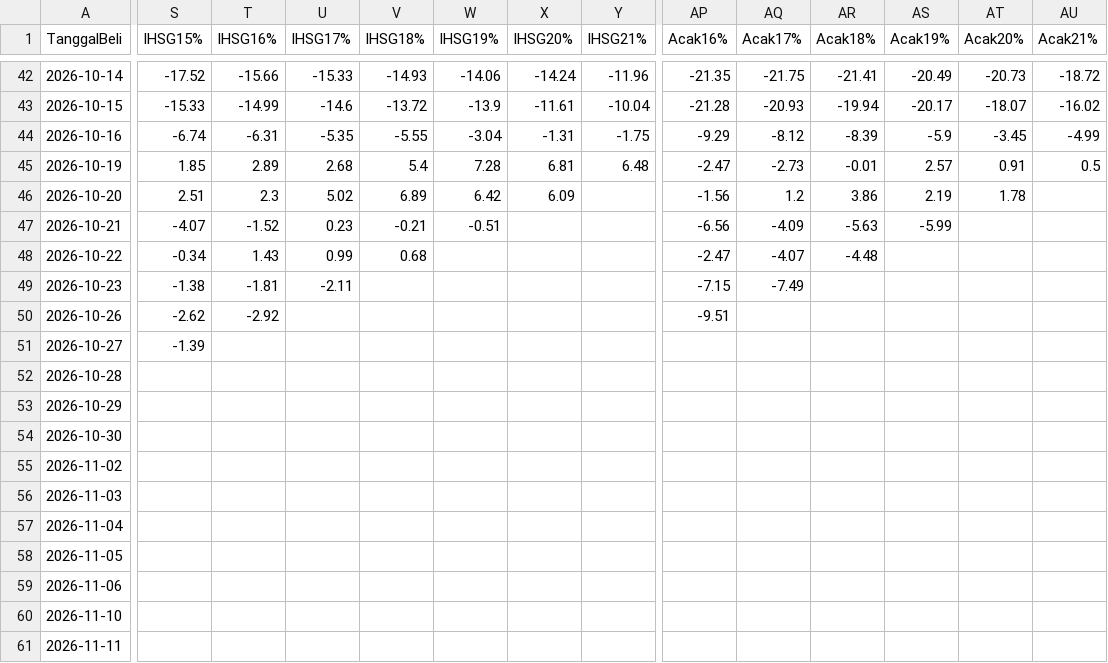
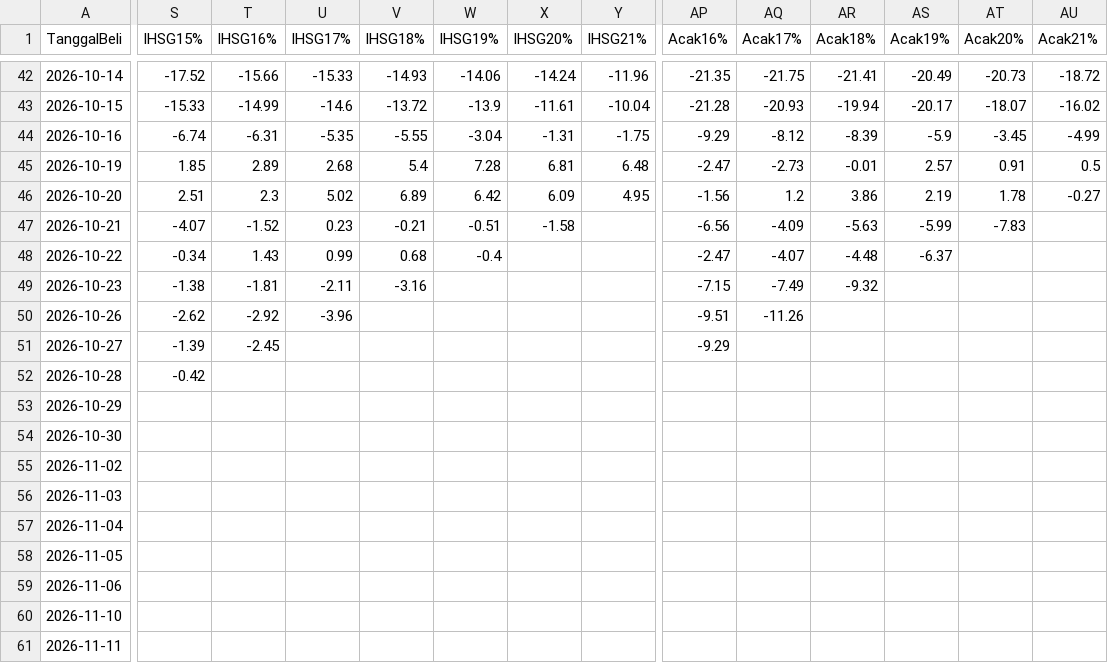
Before and after one commit to 2013tib-droid/Screening-Saham, a CSV file: hasil/winrate_pembanding.csv, drawn as a sheet; only a part is shown, gaps mark what is left out; the diff covers the shown part only; the diff names each change by its address in the sheet, - before the commit and + after, or states it on an @@ line.

```diff
--- a/hasil/winrate_pembanding.csv
+++ b/hasil/winrate_pembanding.csv
-Y46 (IHSG21%): (empty)
+Y46 (IHSG21%): 4.95
-AU46 (Acak21%): (empty)
+AU46 (Acak21%): -0.27
-X47 (IHSG20%): (empty)
+X47 (IHSG20%): -1.58
-AT47 (Acak20%): (empty)
+AT47 (Acak20%): -7.83
-W48 (IHSG19%): (empty)
+W48 (IHSG19%): -0.4
-AS48 (Acak19%): (empty)
+AS48 (Acak19%): -6.37
-V49 (IHSG18%): (empty)
+V49 (IHSG18%): -3.16
-AR49 (Acak18%): (empty)
+AR49 (Acak18%): -9.32
-U50 (IHSG17%): (empty)
+U50 (IHSG17%): -3.96
-AQ50 (Acak17%): (empty)
+AQ50 (Acak17%): -11.26
-T51 (IHSG16%): (empty)
+T51 (IHSG16%): -2.45
-AP51 (Acak16%): (empty)
+AP51 (Acak16%): -9.29
-S52 (IHSG15%): (empty)
+S52 (IHSG15%): -0.42
```
Also changed, not shown: 1 added row and 27 edited cells elsewhere in this file, hasil/semua.csv, hasil/tren.csv, 18 other files.
